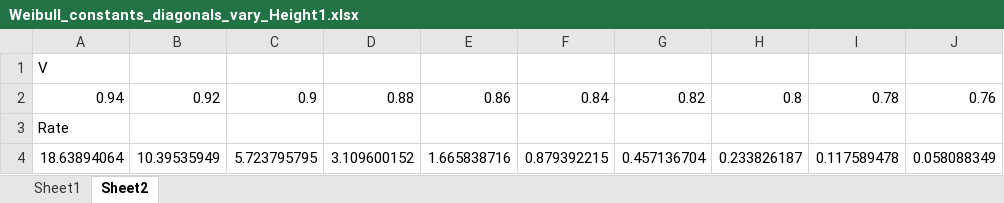
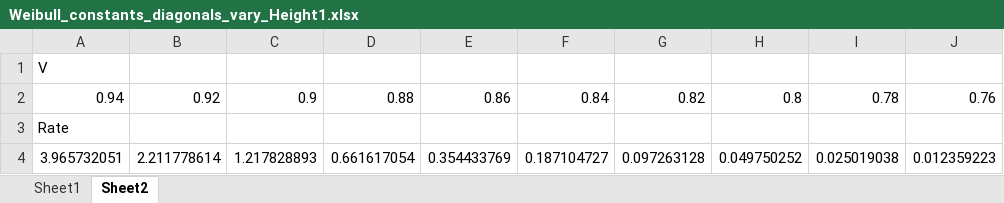
Before and after one commit to ChrisLiutx/Monte-Carlos-MgO-TDDB, an Excel workbook: Weibull_constants_diagonals_vary_Height1.xlsx, sheet Sheet2, drawn as a sheet; values as stored, in another font and other column widths than the file's, no borders; removed rows and columns are numbered as before the commit, all else as after; the diff names each change by its address in the sheet, - before the commit and + after, or states it on an @@ line.

```diff
--- a/Weibull_constants_diagonals_vary_Height1.xlsx (sheet Sheet2)
+++ b/Weibull_constants_diagonals_vary_Height1.xlsx (sheet Sheet2)
-row 4: 18.63894064 | 10.39535949 | 5.723795795 | 3.109600152 | 1.665838716 | 0.879392215 | 0.457136704 | 0.233826187 | 0.117589478 | 0.058088349
+row 4: 3.965732051 | 2.211778614 | 1.217828893 | 0.661617054 | 0.354433769 | 0.187104727 | 0.097263128 | 0.049750252 | 0.025019038 | 0.012359223
```
Also changed, not shown: 36 other files.
